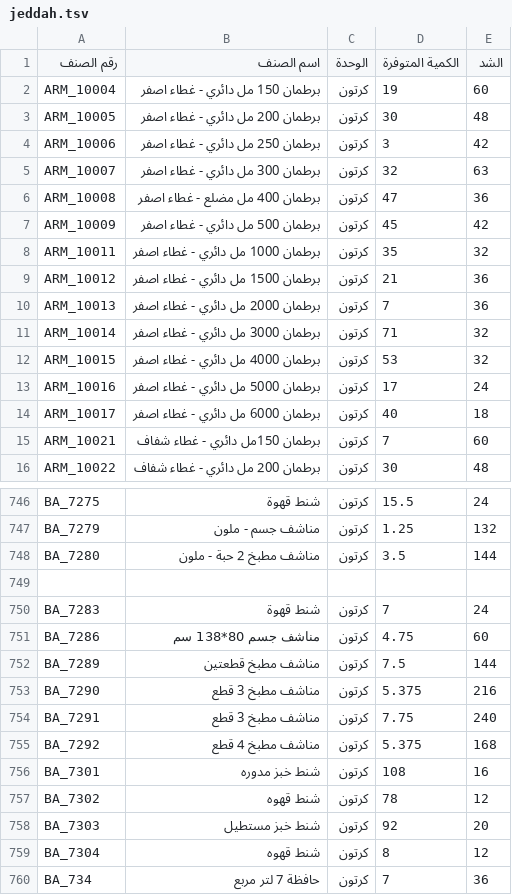
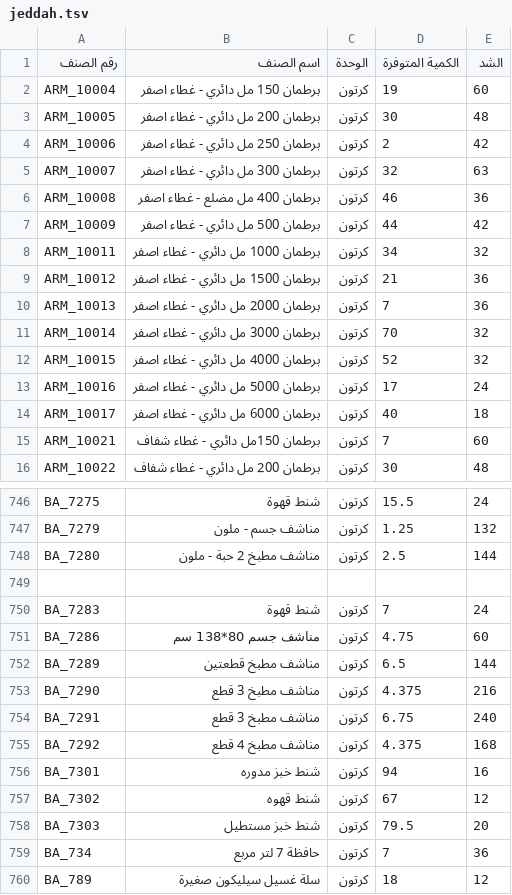
Before and after one commit to al-hzmi/inventory-system, a TSV file: data/jeddah.tsv, drawn as a sheet; only a part is shown, gaps mark what is left out; the shorter side is filled out with more unchanged rows; the diff covers the shown part only.

```diff
--- a/data/jeddah.tsv
+++ b/data/jeddah.tsv
@@ -3,11 +3,11 @@ ARM_10004	برطمان 150 مل دائري - غطاء اصفر	كرتون	19	60
 ARM_10005	برطمان 200 مل دائري - غطاء اصفر	كرتون	30	48			
-ARM_10006	برطمان 250 مل دائري - غطاء اصفر	كرتون	3	42			
+ARM_10006	برطمان 250 مل دائري - غطاء اصفر	كرتون	2	42			
 ARM_10007	برطمان 300 مل دائري - غطاء اصفر	كرتون	32	63			
-ARM_10008	برطمان 400 مل مضلع - غطاء اصفر	كرتون	47	36			
-ARM_10009	برطمان 500 مل دائري - غطاء اصفر	كرتون	45	42			
-ARM_10011	برطمان 1000 مل دائري  - غطاء اصفر	كرتون	35	32			
+ARM_10008	برطمان 400 مل مضلع - غطاء اصفر	كرتون	46	36			
+ARM_10009	برطمان 500 مل دائري - غطاء اصفر	كرتون	44	42			
+ARM_10011	برطمان 1000 مل دائري  - غطاء اصفر	كرتون	34	32			
 ARM_10012	برطمان 1500 مل دائري - غطاء اصفر	كرتون	21	36			
 ARM_10013	برطمان 2000 مل دائري - غطاء اصفر	كرتون	7	36			
-ARM_10014	برطمان 3000 مل دائري - غطاء اصفر	كرتون	71	32			
-ARM_10015	برطمان 4000 مل دائري  - غطاء اصفر	كرتون	53	32			
+ARM_10014	برطمان 3000 مل دائري - غطاء اصفر	كرتون	70	32			
+ARM_10015	برطمان 4000 مل دائري  - غطاء اصفر	كرتون	52	32			
 ARM_10016	برطمان 5000 مل دائري  - غطاء اصفر	كرتون	17	24			
@@ -747,3 +747,3 @@ BA_7275	شنط قهوة	كرتون	15.5	24
 BA_7279	مناشف جسم - ملون	كرتون	1.25	132			
-BA_7280	مناشف مطبخ 2 حبة  - ملون	كرتون	3.5	144			
+BA_7280	مناشف مطبخ 2 حبة  - ملون	كرتون	2.5	144			
 							
@@ -751,10 +751,9 @@ BA_7283	شنط قهوة	كرتون	7	24
 BA_7286	مناشف جسم 80*138 سم	كرتون	4.75	60			
-BA_7289	مناشف مطبخ قطعتين	كرتون	7.5	144			
-BA_7290	مناشف مطبخ 3 قطع	كرتون	5.375	216			
-BA_7291	مناشف مطبخ 3 قطع	كرتون	7.75	240			
-BA_7292	مناشف مطبخ 4 قطع	كرتون	5.375	168			
-BA_7301	شنط خبز مدوره	كرتون	108	16			
-BA_7302	شنط قهوه	كرتون	78	12			
-BA_7303	شنط خبز مستطيل	كرتون	92	20			
-BA_7304	شنط قهوه	كرتون	8	12			
+BA_7289	مناشف مطبخ قطعتين	كرتون	6.5	144			
+BA_7290	مناشف مطبخ 3 قطع	كرتون	4.375	216			
+BA_7291	مناشف مطبخ 3 قطع	كرتون	6.75	240			
+BA_7292	مناشف مطبخ 4 قطع	كرتون	4.375	168			
+BA_7301	شنط خبز مدوره	كرتون	94	16			
+BA_7302	شنط قهوه	كرتون	67	12			
+BA_7303	شنط خبز مستطيل	كرتون	79.5	20			
 BA_734	حافظة 7 لتر مربع	كرتون	7	36			
```
Also changed, not shown: 2 added rows, 3 removed rows and 38 edited cells elsewhere in this file.
